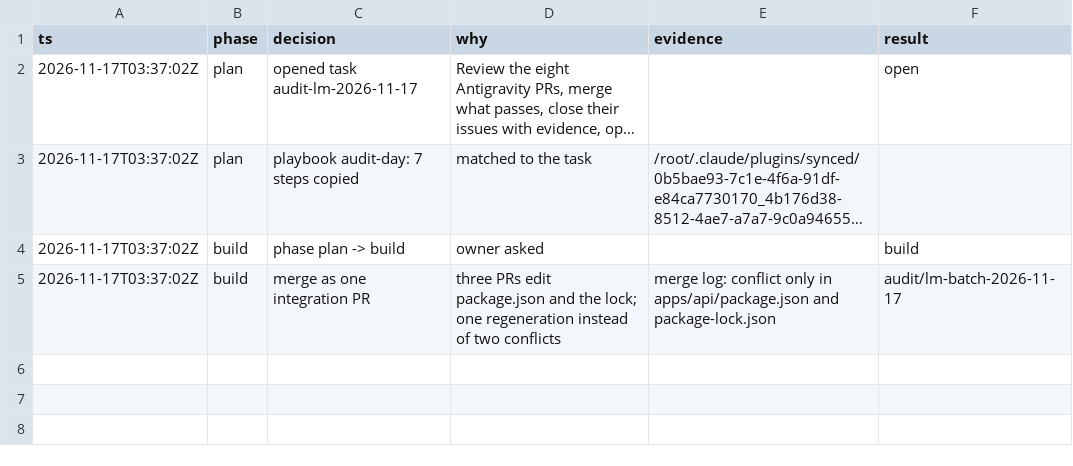
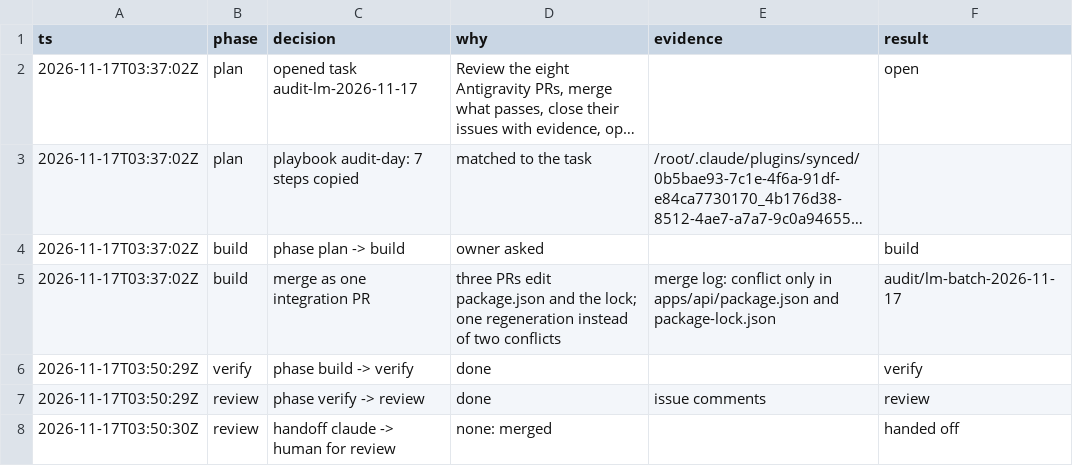
Before and after one commit to iskandarnorazli/LocationManagement, a TSV file: .agents/state/audit-lm-2026-11-17/DECISIONS.tsv, drawn as a sheet; long unchanged cells end in …; the diff names each change by its address in the sheet, - before the commit and + after, or states it on an @@ line.

Commit message:
D21: hard limits on every client input, RATE_LIMITED, audit and Dependabot (#38)
Goal: no size or count a client sends is trusted (owner, 2026-11-17).

- docs/ARCHITECTURE.md: D21 and a Limits table listing every bound
  (JSON body, upload bytes, multipart shape, ZIP entries, unpacked bytes
  counted while inflating, lines, names, passwords, concurrency, rates)
- RATE_LIMITED (429) in packages/shared/src/errors.ts, docs/ERRORS.md and
  the docs/API.md error columns, with Retry-After
- apps/api/src/http/limits.ts: concurrencyLimit and rateLimit skeletons
  driven by Clock (D18) and LIMITS; #36 fills them, #37 wires them
- CI: npm audit --omit=dev --audit-level=high on Ubuntu;
  .github/dependabot.yml for npm, the Docker base image and Actions
- Issues: #35 (a ZIP header that understates its size; the existing bomb
  fixture never reached the stream limit, and #6's gate line asking for
  it was not met), #36, #37; #7 now bounds the multipart parser
- Task state: security-limits; audit-lm and test-change-guard closed out

Evidence: node scripts/check-docs.mjs -> "docs: links ok"; ERRORS.md and
errors.ts both list 16 codes (errors.test.ts checks equality in CI).

```diff
--- a/.agents/state/audit-lm-2026-11-17/DECISIONS.tsv
+++ b/.agents/state/audit-lm-2026-11-17/DECISIONS.tsv
+row 6: 2026-11-17T03:50:29Z | verify | phase build -> verify | done |  | verify
+row 7: 2026-11-17T03:50:29Z | review | phase verify -> review | done | issue comments | review
+row 8: 2026-11-17T03:50:30Z | review | handoff claude -> human for review | none: merged |  | handed off
```
Also changed, not shown: .agents/state/test-change-guard/DECISIONS.tsv, 11 other files.
